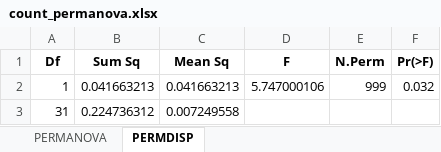
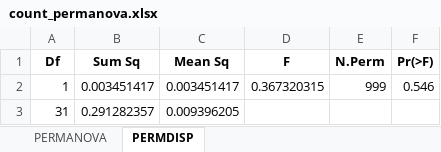
Before and after one commit to chenyenting1998/GRS, an Excel workbook: table/count_permanova.xlsx, sheet PERMDISP, drawn as a sheet; values as stored, in another font and other column widths than the file's, no borders; the diff names each change by its address in the sheet, - before the commit and + after, or states it on an @@ line.

```diff
--- a/table/count_permanova.xlsx (sheet PERMDISP)
+++ b/table/count_permanova.xlsx (sheet PERMDISP)
-B2 (Sum Sq): 0.041663213
+B2 (Sum Sq): 0.003451417
-C2 (Mean Sq): 0.041663213
+C2 (Mean Sq): 0.003451417
-D2 (F): 5.747000106
+D2 (F): 0.367320315
-F2 (Pr(>F)): 0.032
+F2 (Pr(>F)): 0.546
-B3 (Sum Sq): 0.224736312
+B3 (Sum Sq): 0.291282357
-C3 (Mean Sq): 0.007249558
+C3 (Mean Sq): 0.009396205
```
Also changed, not shown: sheet PERMANOVA, 7 other files.
